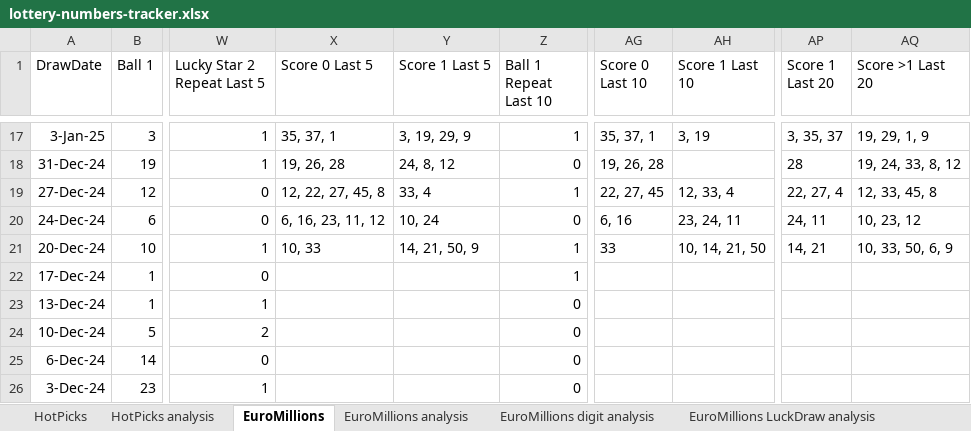
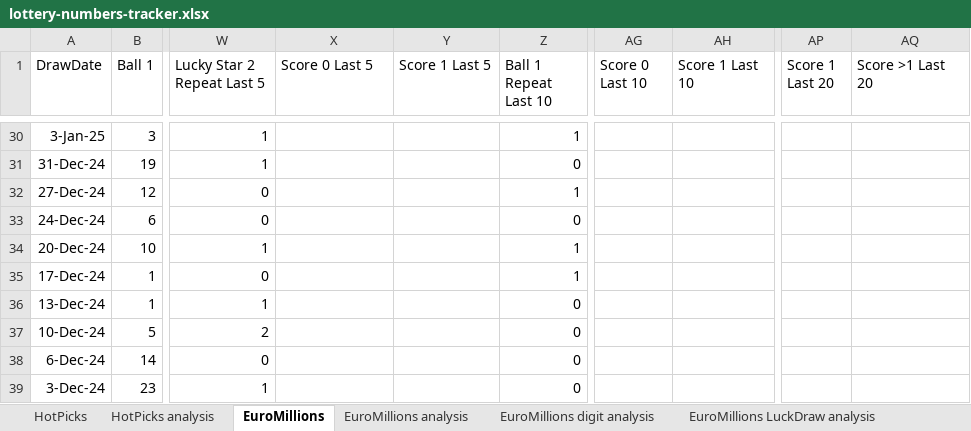
Before and after one commit to bmbigbang/lottery-counter, an Excel workbook: lottery-numbers-tracker.xlsx, sheet EuroMillions, drawn as a sheet; only a part is shown, gaps mark what is left out; values as stored, in another font and other column widths than the file's, no borders; conditional formats and table styles not drawn; addresses are those after the commit; the diff covers the shown part only; the diff names each change by its address in the sheet, - before the commit and + after, or states it on an @@ line.

```diff
--- a/lottery-numbers-tracker.xlsx (sheet EuroMillions)
+++ b/lottery-numbers-tracker.xlsx (sheet EuroMillions)
-X30 (Score 0 Last 5): 35, 37, 1
+X30 (Score 0 Last 5): (empty)
-Y30 (Score 1 Last 5): 3, 19, 29, 9
+Y30 (Score 1 Last 5): (empty)
-AG30 (Score 0 Last 10): 35, 37, 1
+AG30 (Score 0 Last 10): (empty)
-AH30 (Score 1 Last 10): 3, 19
+AH30 (Score 1 Last 10): (empty)
-AP30 (Score 1 Last 20): 3, 35, 37
+AP30 (Score 1 Last 20): (empty)
-AQ30 (Score >1 Last 20): 19, 29, 1, 9
+AQ30 (Score >1 Last 20): (empty)
-X31 (Score 0 Last 5): 19, 26, 28
+X31 (Score 0 Last 5): (empty)
-Y31 (Score 1 Last 5): 24, 8, 12
+Y31 (Score 1 Last 5): (empty)
-AG31 (Score 0 Last 10): 19, 26, 28
+AG31 (Score 0 Last 10): (empty)
-AP31 (Score 1 Last 20): 28
+AP31 (Score 1 Last 20): (empty)
-AQ31 (Score >1 Last 20): 19, 24, 33, 8, 12
+AQ31 (Score >1 Last 20): (empty)
-X32 (Score 0 Last 5): 12, 22, 27, 45, 8
+X32 (Score 0 Last 5): (empty)
-Y32 (Score 1 Last 5): 33, 4
+Y32 (Score 1 Last 5): (empty)
-AG32 (Score 0 Last 10): 22, 27, 45
+AG32 (Score 0 Last 10): (empty)
-AH32 (Score 1 Last 10): 12, 33, 4
+AH32 (Score 1 Last 10): (empty)
-AP32 (Score 1 Last 20): 22, 27, 4
+AP32 (Score 1 Last 20): (empty)
-AQ32 (Score >1 Last 20): 12, 33, 45, 8
+AQ32 (Score >1 Last 20): (empty)
-X33 (Score 0 Last 5): 6, 16, 23, 11, 12
+X33 (Score 0 Last 5): (empty)
-Y33 (Score 1 Last 5): 10, 24
+Y33 (Score 1 Last 5): (empty)
-AG33 (Score 0 Last 10): 6, 16
+AG33 (Score 0 Last 10): (empty)
-AH33 (Score 1 Last 10): 23, 24, 11
+AH33 (Score 1 Last 10): (empty)
-AP33 (Score 1 Last 20): 24, 11
+AP33 (Score 1 Last 20): (empty)
-AQ33 (Score >1 Last 20): 10, 23, 12
+AQ33 (Score >1 Last 20): (empty)
-X34 (Score 0 Last 5): 10, 33
+X34 (Score 0 Last 5): (empty)
-Y34 (Score 1 Last 5): 14, 21, 50, 9
+Y34 (Score 1 Last 5): (empty)
-AG34 (Score 0 Last 10): 33
+AG34 (Score 0 Last 10): (empty)
-AH34 (Score 1 Last 10): 10, 14, 21, 50
+AH34 (Score 1 Last 10): (empty)
-AP34 (Score 1 Last 20): 14, 21
+AP34 (Score 1 Last 20): (empty)
-AQ34 (Score >1 Last 20): 10, 33, 50, 6, 9
+AQ34 (Score >1 Last 20): (empty)
```
Also changed, not shown: 13 added rows and 288 edited cells elsewhere in this sheet, sheet EuroMillions digit analysis, sheet EuroMillions analysis, sheet EuroMillions LuckDraw analysis, formulas that keep their value, charts or pictures, 4 other files.
